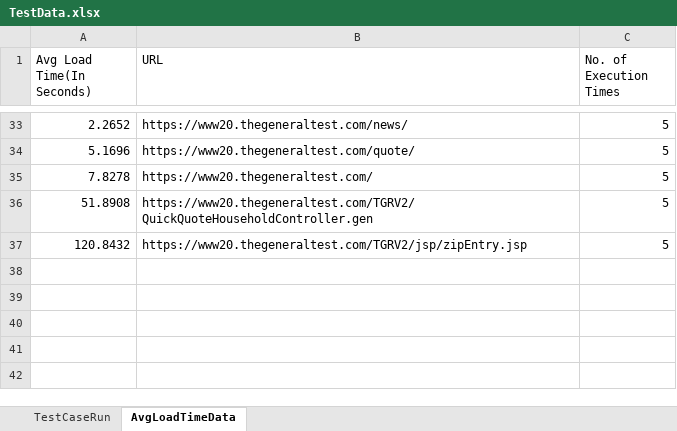
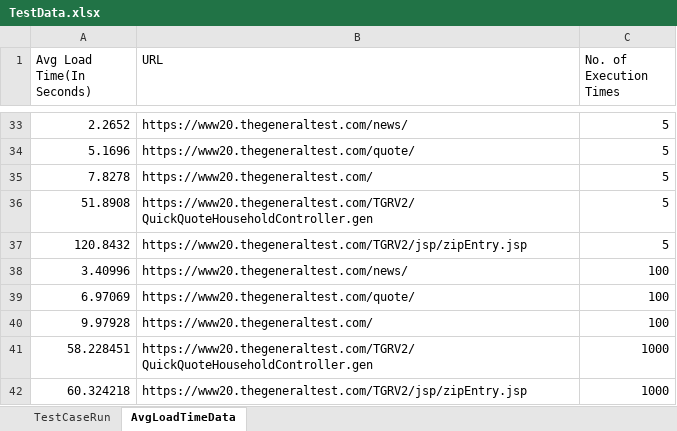
Before and after one commit to sivahtcglobal/Load-test, an Excel workbook: target/test-classes/TestData.xlsx, sheet AvgLoadTimeData, drawn as a sheet; only a part is shown, gaps mark what is left out; values as stored, in another font and other column widths than the file's, no borders; the diff names each change by its address in the sheet, - before the commit and + after, or states it on an @@ line.

```diff
--- a/target/test-classes/TestData.xlsx (sheet AvgLoadTimeData)
+++ b/target/test-classes/TestData.xlsx (sheet AvgLoadTimeData)
+row 38: 3.40996 | https://www20.thegeneraltest.com/news/ | 100
+row 39: 6.97069 | https://www20.thegeneraltest.com/quote/ | 100
+row 40: 9.97928 | https://www20.thegeneraltest.com/ | 100
+row 41: 58.228451 | https://www20.thegeneraltest.com/TGRV2/QuickQuoteHouseholdController.gen | 1000
+row 42: 60.324218 | https://www20.thegeneraltest.com/TGRV2/jsp/zipEntry.jsp | 1000
```
Also changed, not shown: 8 other files.
